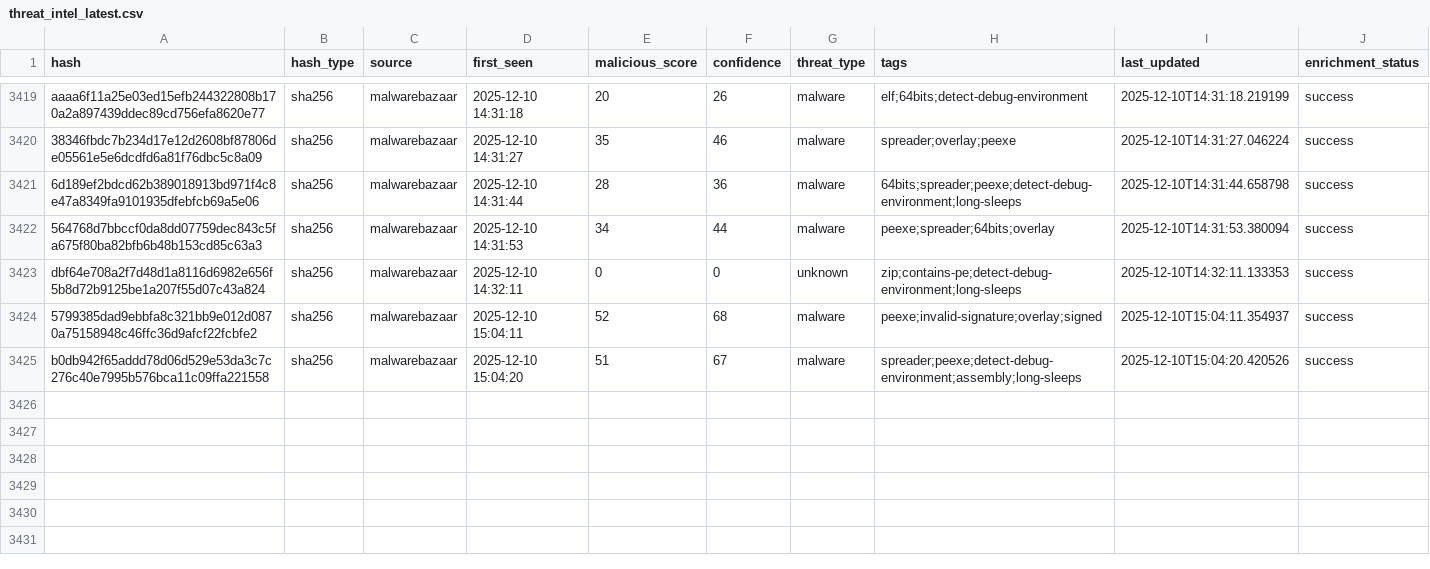
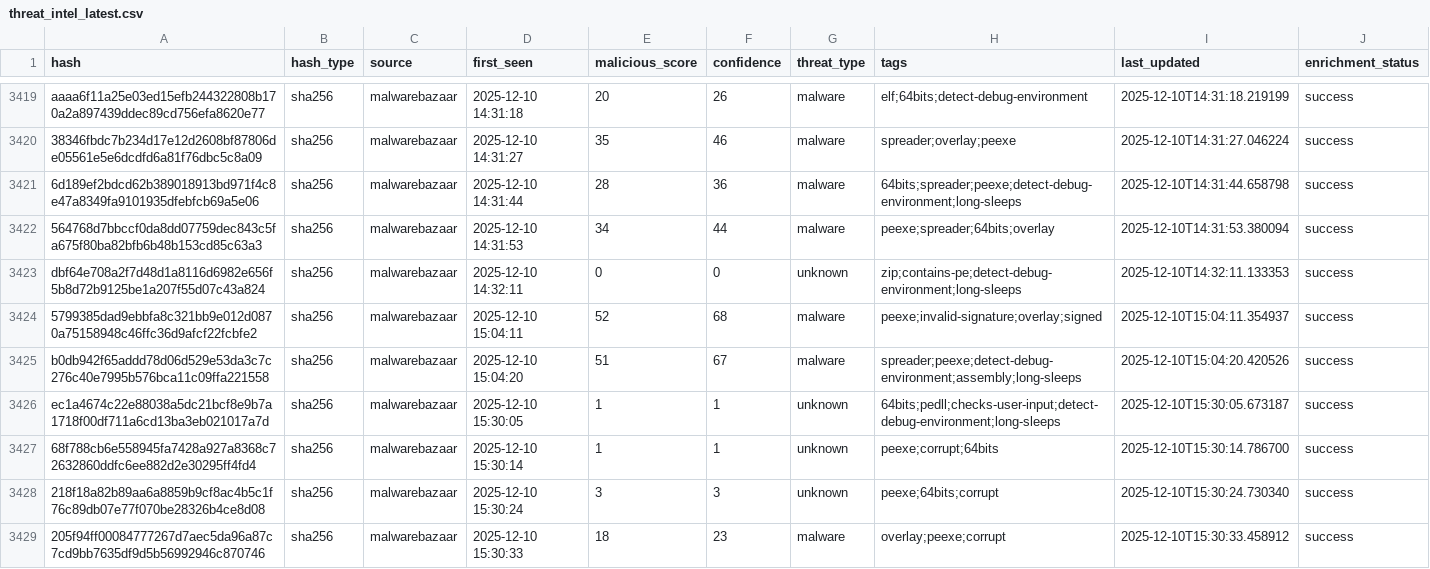
Before and after one commit to mohamadyaghoobii/threat-intelligence-csv, a CSV file: threat_intel_latest.csv, drawn as a sheet; only a part is shown, gaps mark what is left out; the diff names each change by its address in the sheet, - before the commit and + after, or states it on an @@ line.

Commit message:
TI Update 20251210_153413

```diff
--- a/threat_intel_latest.csv
+++ b/threat_intel_latest.csv
+row 3426: ec1a4674c22e88038a5dc21bcf8e9b7a1718f00df711a6cd13ba3eb021017a7d | sha256 | malwarebazaar | 2025-12-10 15:30:05 | 1 | 1 | unknown | 64bits;pedll;checks-user-input;detect-debug-environment;long-sleeps | 2025-12-10T15:30:05.673187 | success
+row 3427: 68f788cb6e558945fa7428a927a8368c72632860ddfc6ee882d2e30295ff4fd4 | sha256 | malwarebazaar | 2025-12-10 15:30:14 | 1 | 1 | unknown | peexe;corrupt;64bits | 2025-12-10T15:30:14.786700 | success
+row 3428: 218f18a82b89aa6a8859b9cf8ac4b5c1f76c89db07e77f070be28326b4ce8d08 | sha256 | malwarebazaar | 2025-12-10 15:30:24 | 3 | 3 | unknown | peexe;64bits;corrupt | 2025-12-10T15:30:24.730340 | success
+row 3429: 205f94ff00084777267d7aec5da96a87c7cd9bb7635df9d5b56992946c870746 | sha256 | malwarebazaar | 2025-12-10 15:30:33 | 18 | 23 | malware | overlay;peexe;corrupt | 2025-12-10T15:30:33.458912 | success
```
